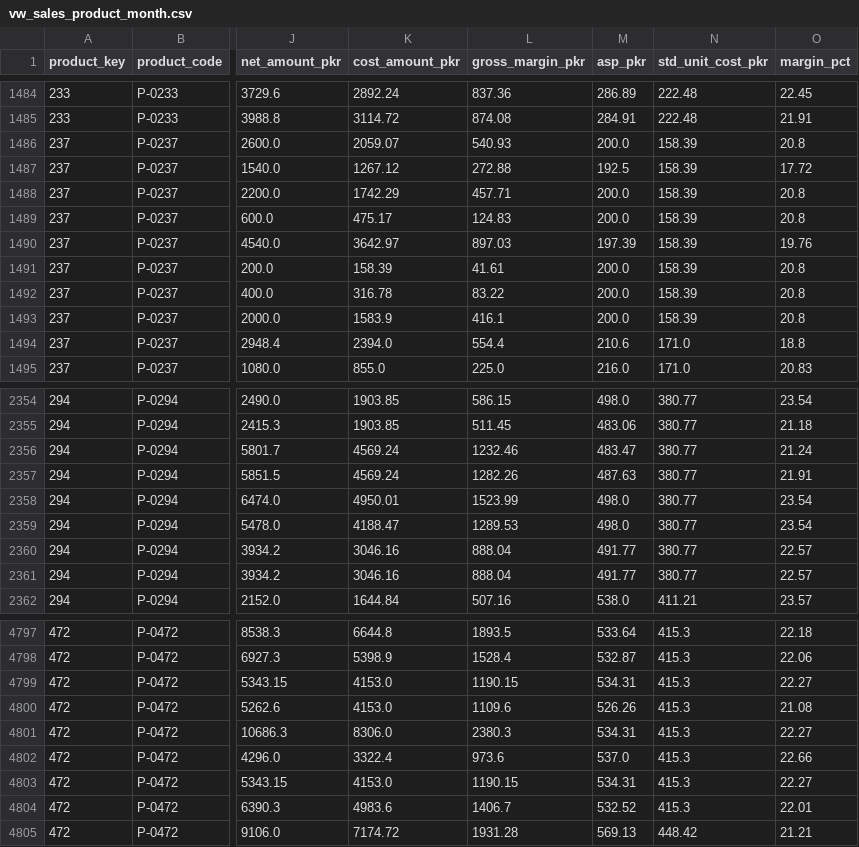
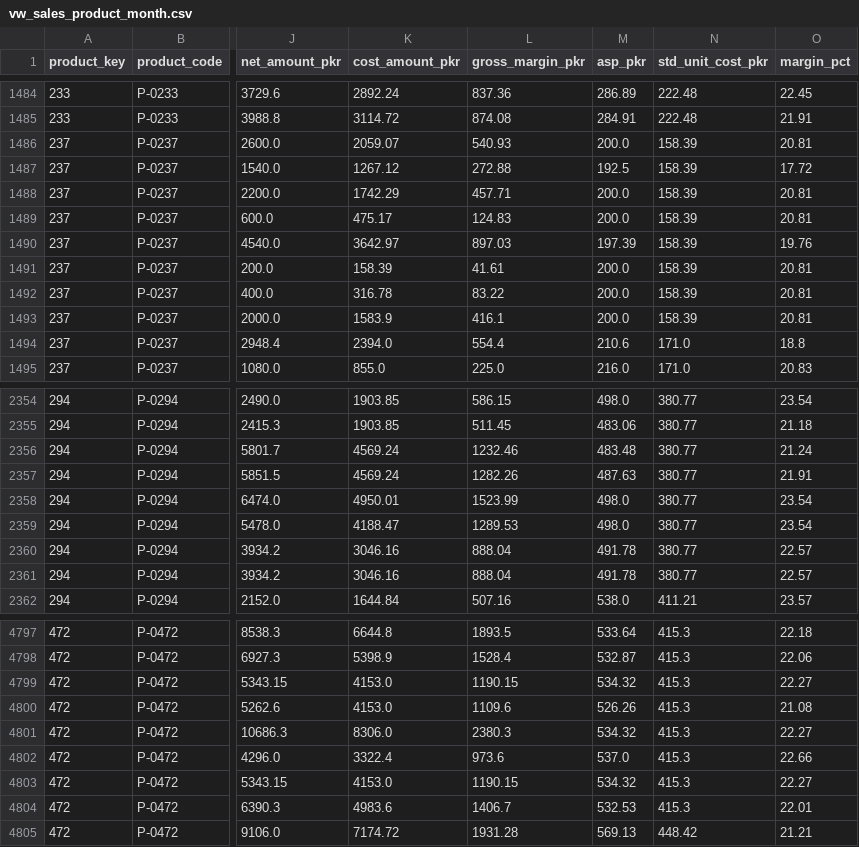
Before and after one commit to mabdulrahmanahmed/nuskha-dwbi, a CSV file: powerbi/data/vw_sales_product_month.csv, drawn as a sheet; only a part is shown, gaps mark what is left out; the diff covers the shown part only; the diff names each change by its address in the sheet, - before the commit and + after, or states it on an @@ line.

```diff
--- a/powerbi/data/vw_sales_product_month.csv
+++ b/powerbi/data/vw_sales_product_month.csv
-O1486 (margin_pct): 20.8
+O1486 (margin_pct): 20.81
-O1488:O1489 (margin_pct): 20.8
+O1488:O1489 (margin_pct): 20.81
-O1491:O1493 (margin_pct): 20.8
+O1491:O1493 (margin_pct): 20.81
-M2356 (asp_pkr): 483.47
+M2356 (asp_pkr): 483.48
-M2360:M2361 (asp_pkr): 491.77
+M2360:M2361 (asp_pkr): 491.78
-M4799 (asp_pkr): 534.31
+M4799 (asp_pkr): 534.32
-M4801 (asp_pkr): 534.31
+M4801 (asp_pkr): 534.32
-M4803 (asp_pkr): 534.31
+M4803 (asp_pkr): 534.32
-M4804 (asp_pkr): 532.52
+M4804 (asp_pkr): 532.53
```
Also changed, not shown: 106 edited cells elsewhere in this file, powerbi/data/ai_anomaly_result.csv, powerbi/data/vw_margin_bridge.csv, 49 other files.
